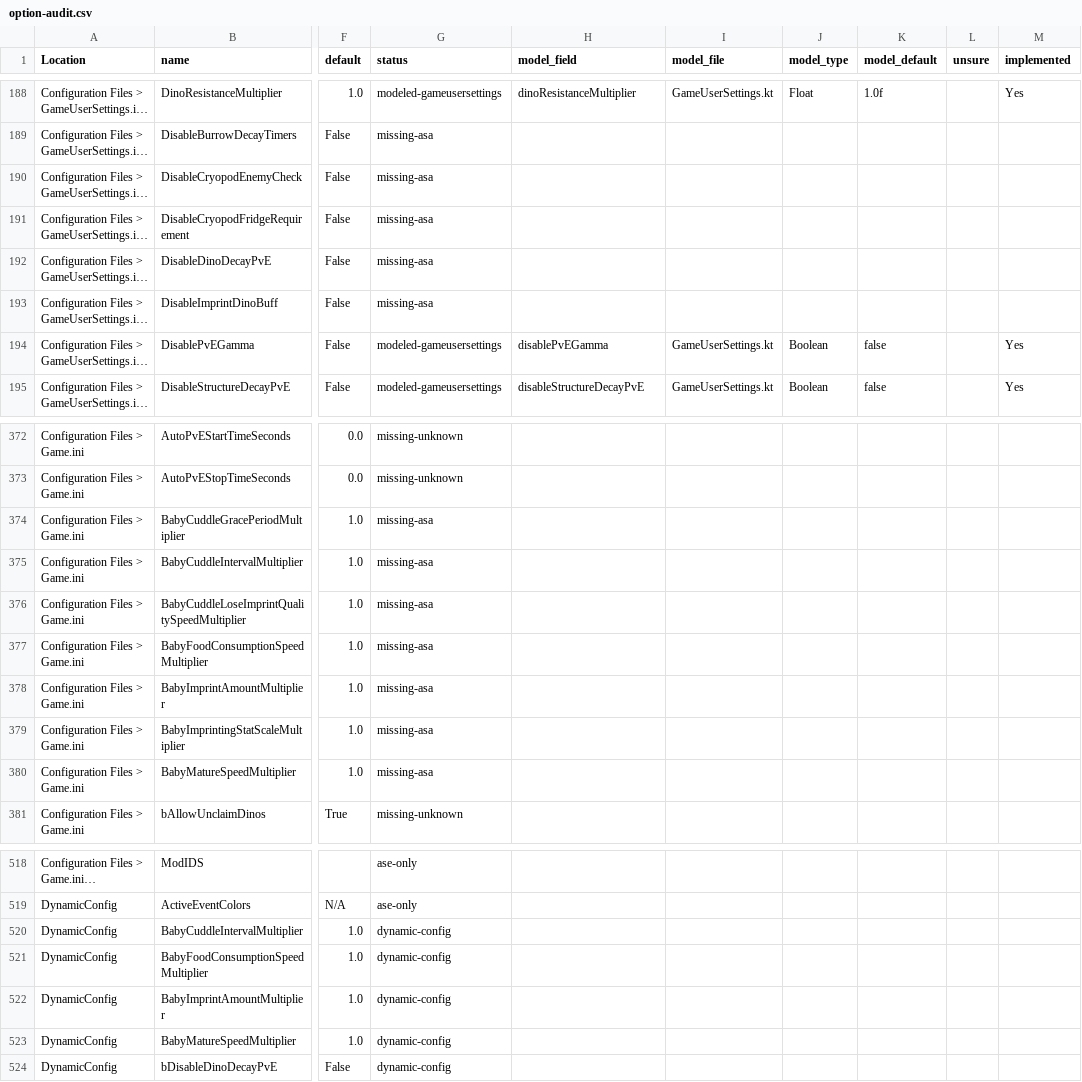
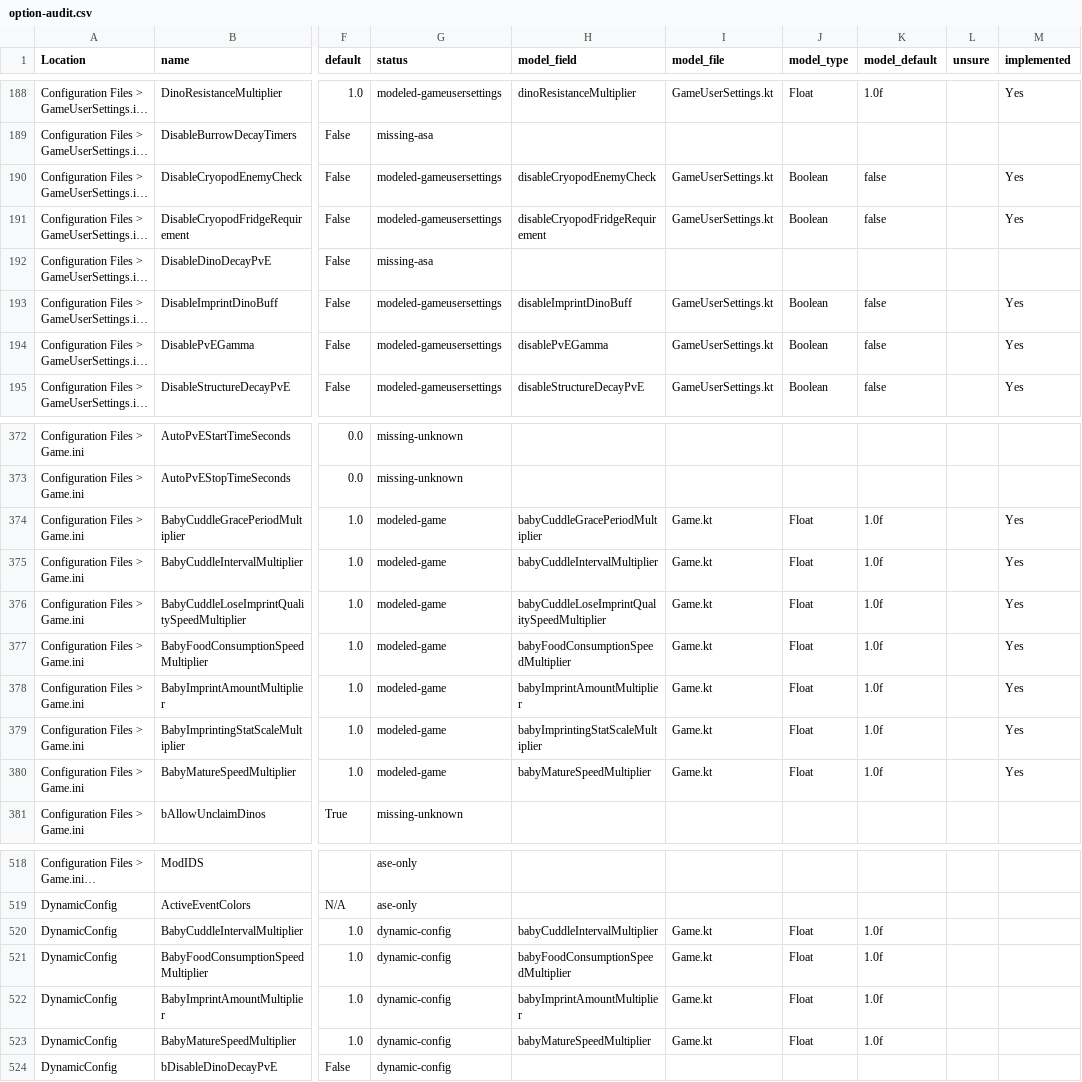
Before and after one commit to JensvandeWiel/ArkAscendedServerManager, a CSV file: docs/option-audit.csv, drawn as a sheet; only a part is shown, gaps mark what is left out; long unchanged cells end in …; the diff covers the shown part only; the diff names each change by its address in the sheet, - before the commit and + after, or states it on an @@ line.

Commit message:
chore(data): mark dino P0/P1 options implemented

```diff
--- a/docs/option-audit.csv
+++ b/docs/option-audit.csv
-G190:G191 (status): missing-asa
+G190:G191 (status): modeled-gameusersettings
-H190 (model_field): (empty)
+H190 (model_field): disableCryopodEnemyCheck
-I190:I191 (model_file): (empty)
+I190:I191 (model_file): GameUserSettings.kt
-J190:J191 (model_type): (empty)
+J190:J191 (model_type): Boolean
-K190:K191 (model_default): (empty)
+K190:K191 (model_default): false
-M190:M191 (implemented): (empty)
+M190:M191 (implemented): Yes
-H191 (model_field): (empty)
+H191 (model_field): disableCryopodFridgeRequirement
-G193 (status): missing-asa
+G193 (status): modeled-gameusersettings
-H193 (model_field): (empty)
+H193 (model_field): disableImprintDinoBuff
-I193 (model_file): (empty)
+I193 (model_file): GameUserSettings.kt
-J193 (model_type): (empty)
+J193 (model_type): Boolean
-K193 (model_default): (empty)
+K193 (model_default): false
-M193 (implemented): (empty)
+M193 (implemented): Yes
-G374:G380 (status): missing-asa
+G374:G380 (status): modeled-game
-H374 (model_field): (empty)
+H374 (model_field): babyCuddleGracePeriodMultiplier
-I374:I380 (model_file): (empty)
+I374:I380 (model_file): Game.kt
-J374:J380 (model_type): (empty)
+J374:J380 (model_type): Float
-K374:K380 (model_default): (empty)
+K374:K380 (model_default): 1.0f
-M374:M380 (implemented): (empty)
+M374:M380 (implemented): Yes
-H375 (model_field): (empty)
+H375 (model_field): babyCuddleIntervalMultiplier
-H376 (model_field): (empty)
+H376 (model_field): babyCuddleLoseImprintQualitySpeedMultiplier
-H377 (model_field): (empty)
+H377 (model_field): babyFoodConsumptionSpeedMultiplier
-H378 (model_field): (empty)
+H378 (model_field): babyImprintAmountMultiplier
-H379 (model_field): (empty)
+H379 (model_field): babyImprintingStatScaleMultiplier
-H380 (model_field): (empty)
+H380 (model_field): babyMatureSpeedMultiplier
-H520 (model_field): (empty)
+H520 (model_field): babyCuddleIntervalMultiplier
-I520:I523 (model_file): (empty)
+I520:I523 (model_file): Game.kt
-J520:J523 (model_type): (empty)
+J520:J523 (model_type): Float
-K520:K523 (model_default): (empty)
+K520:K523 (model_default): 1.0f
-H521 (model_field): (empty)
+H521 (model_field): babyFoodConsumptionSpeedMultiplier
-H522 (model_field): (empty)
+H522 (model_field): babyImprintAmountMultiplier
-H523 (model_field): (empty)
+H523 (model_field): babyMatureSpeedMultiplier
```
Also changed, not shown: 88 edited cells elsewhere in this file, ArkServerOptions.csv, 1 other file.
